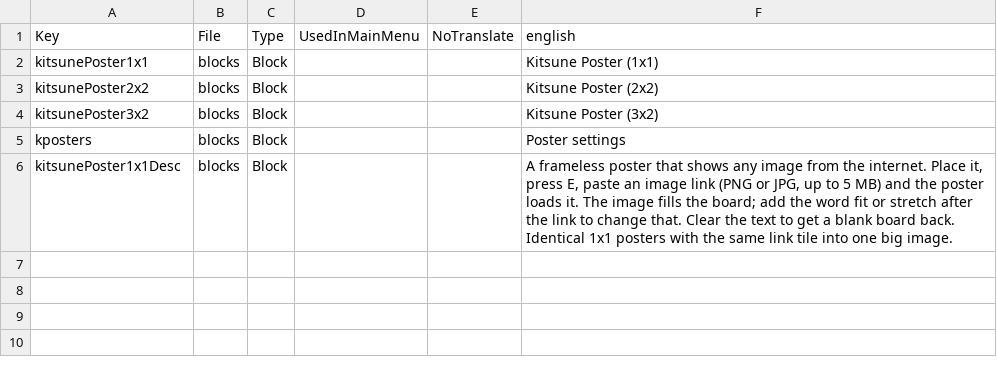
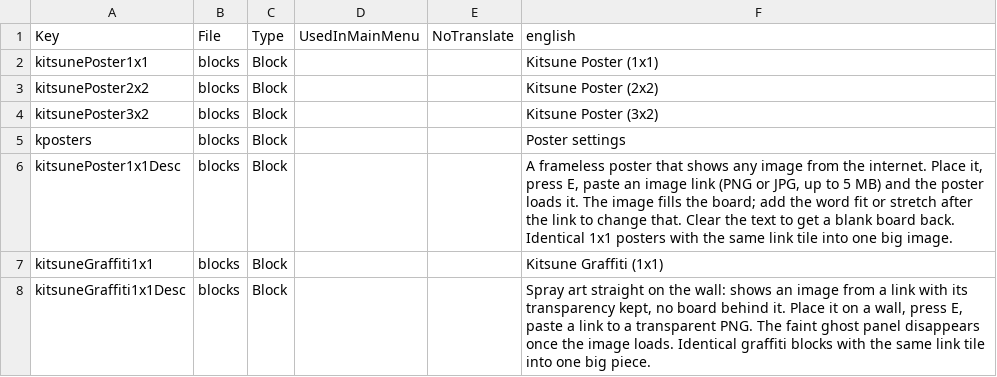
Before and after one commit to Kitsune-Den/KitsunePosters, a CSV file: KitsunePosters/Config/Localization.csv, drawn as a sheet.

```diff
--- a/KitsunePosters/Config/Localization.csv
+++ b/KitsunePosters/Config/Localization.csv
@@ -6 +6,3 @@ kposters,blocks,Block,,,Poster settings
 kitsunePoster1x1Desc,blocks,Block,,,"A frameless poster that shows any image from the internet. Place it, press E, paste an image link (PNG or JPG, up to 5 MB) and the poster loads it. The image fills the board; add the word fit or stretch after the link to change that. Clear the text to get a blank board back. Identical 1x1 posters with the same link tile into one big image."
+kitsuneGraffiti1x1,blocks,Block,,,Kitsune Graffiti (1x1)
+kitsuneGraffiti1x1Desc,blocks,Block,,,"Spray art straight on the wall: shows an image from a link with its transparency kept, no board behind it. Place it on a wall, press E, paste a link to a transparent PNG. The faint ghost panel disappears once the image loads. Identical graffiti blocks with the same link tile into one big piece."
```
Also changed, not shown: 21 other files.
